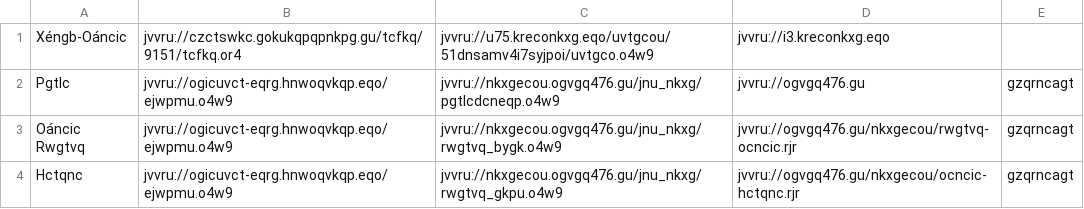
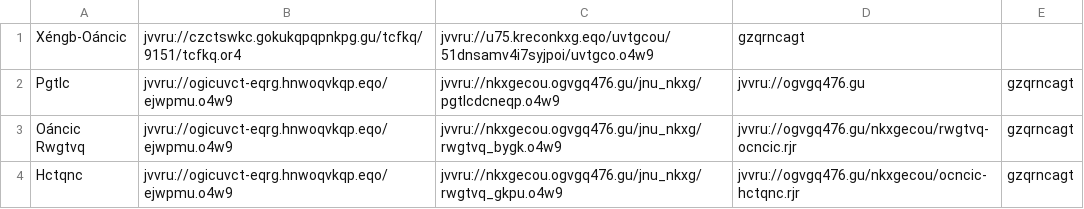
Before and after one commit to andalusianroads/javascript, a CSV file: tv/tv.csv, drawn as a sheet; only a part is shown.

Commit message:
Update tv.csv

```diff
--- a/tv/tv.csv
+++ b/tv/tv.csv
@@ -1,2 +1,2 @@
-Xéngb-Oáncic;jvvru://czctswkc.gokukqpqpnkpg.gu/tcfkq/9151/tcfkq.or4;jvvru://u75.kreconkxg.eqo/uvtgcou/51dnsamv4i7syjpoi/uvtgco.o4w9;jvvru://i3.kreconkxg.eqo
+Xéngb-Oáncic;jvvru://czctswkc.gokukqpqpnkpg.gu/tcfkq/9151/tcfkq.or4;jvvru://u75.kreconkxg.eqo/uvtgcou/51dnsamv4i7syjpoi/uvtgco.o4w9;gzqrncagt
 Pgtlc;jvvru://ogicuvct-eqrg.hnwoqvkqp.eqo/ejwpmu.o4w9;jvvru://nkxgecou.ogvgq476.gu/jnu_nkxg/pgtlcdcneqp.o4w9;jvvru://ogvgq476.gu;gzqrncagt
```
